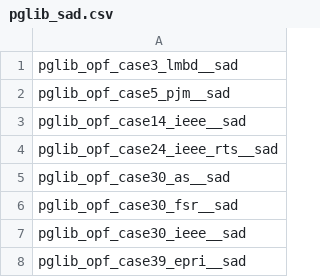
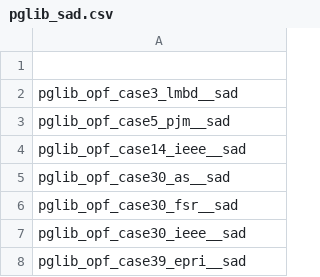
Before and after one commit to tweisser/PolyPowerModels, a CSV file: data/pglib_sad.csv, drawn as a sheet; only a part is shown; removed rows and columns are numbered as before the commit, all else as after; the diff covers the shown part only; the diff names each change by its address in the sheet, - before the commit and + after, or states it on an @@ line.

```diff
--- a/data/pglib_sad.csv
+++ b/data/pglib_sad.csv
+row 1: (empty)
-row 4: pglib_opf_case24_ieee_rts__sad
```
Also changed, not shown: 27 removed rows and 2 edited cells elsewhere in this file, data/pglib_api.csv, data/pglib_typ.csv, 31 other files.
